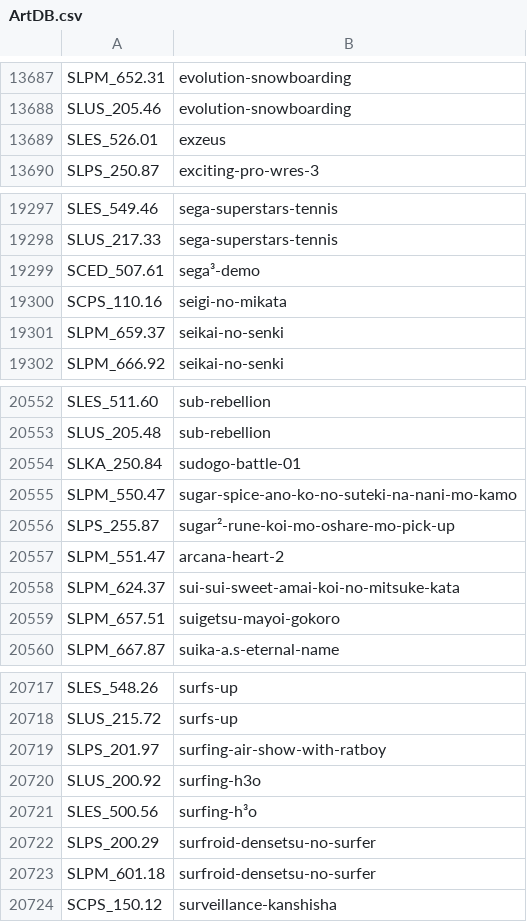
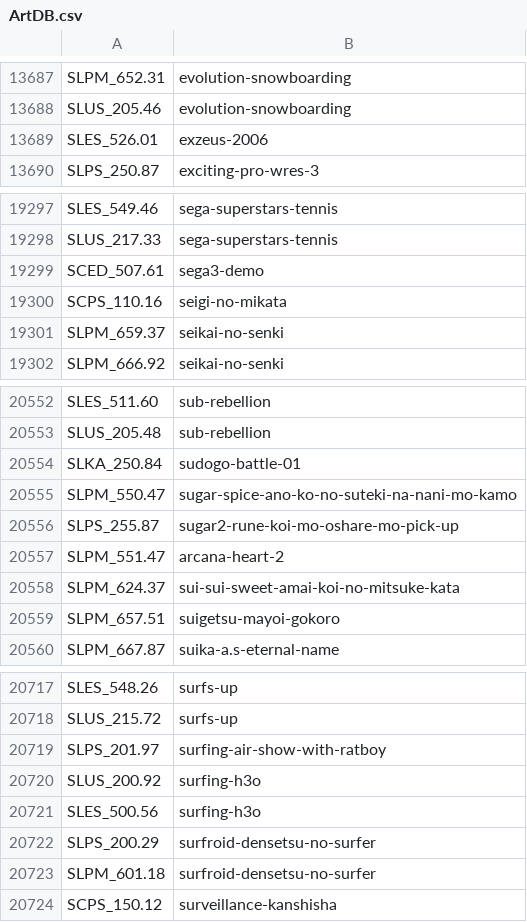
Before and after one commit to ahmedmoselhi/PSBBN-Definitive-English-Patch, a CSV file: helper/ArtDB.csv, drawn as a sheet; only a part is shown, gaps mark what is left out; the diff covers the shown part only.

```diff
--- a/helper/ArtDB.csv
+++ b/helper/ArtDB.csv
@@ -13688,3 +13688,3 @@ SLPM_652.31|evolution-snowboarding
 SLUS_205.46|evolution-snowboarding
-SLES_526.01|exzeus
+SLES_526.01|exzeus-2006
 SLPS_250.87|exciting-pro-wres-3
@@ -19298,3 +19298,3 @@ SLES_549.46|sega-superstars-tennis
 SLUS_217.33|sega-superstars-tennis
-SCED_507.61|sega³-demo
+SCED_507.61|sega3-demo
 SCPS_110.16|seigi-no-mikata
@@ -20555,3 +20555,3 @@ SLKA_250.84|sudogo-battle-01
 SLPM_550.47|sugar-spice-ano-ko-no-suteki-na-nani-mo-kamo
-SLPS_255.87|sugar²-rune-koi-mo-oshare-mo-pick-up
+SLPS_255.87|sugar2-rune-koi-mo-oshare-mo-pick-up
 SLPM_551.47|arcana-heart-2
@@ -20720,3 +20720,3 @@ SLPS_201.97|surfing-air-show-with-ratboy
 SLUS_200.92|surfing-h3o
-SLES_500.56|surfing-h³o
+SLES_500.56|surfing-h3o
 SLPS_200.29|surfroid-densetsu-no-surfer
```
Also changed, not shown: 8 edited cells elsewhere in this file.
